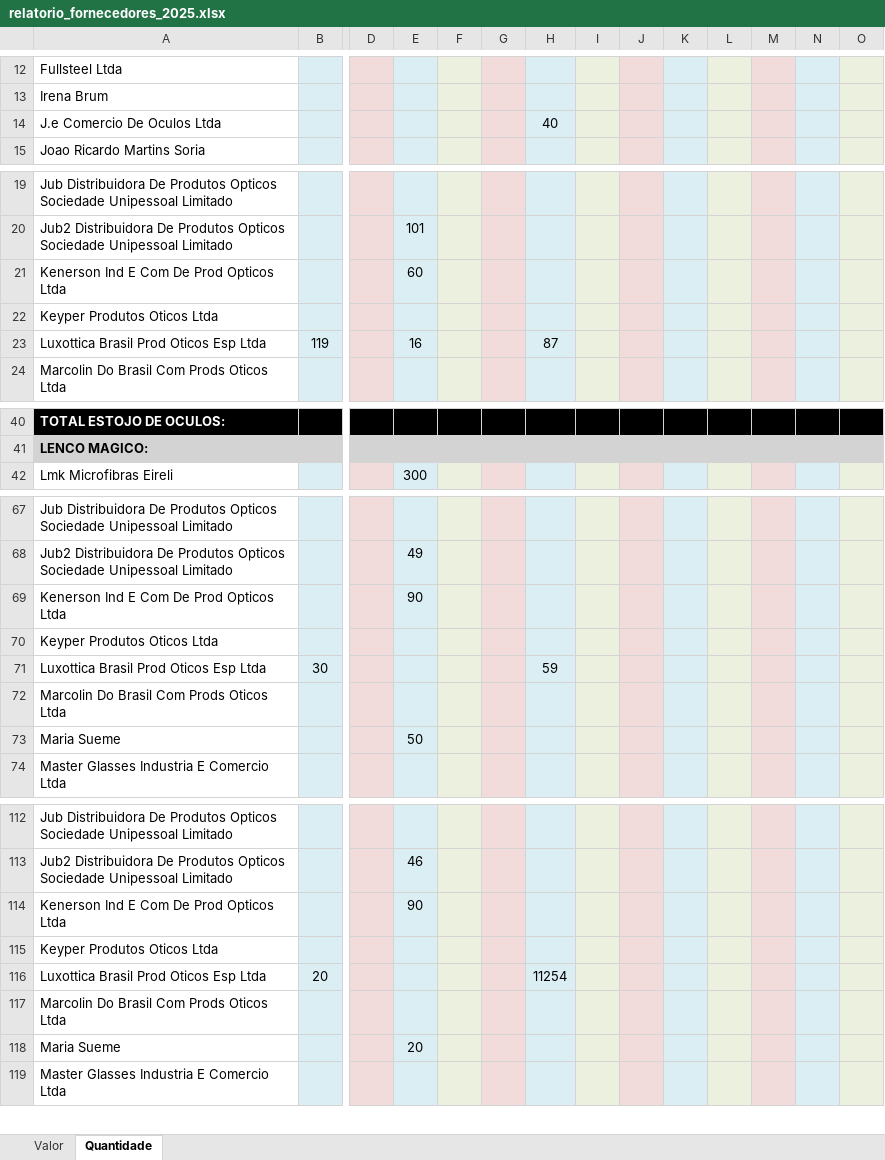
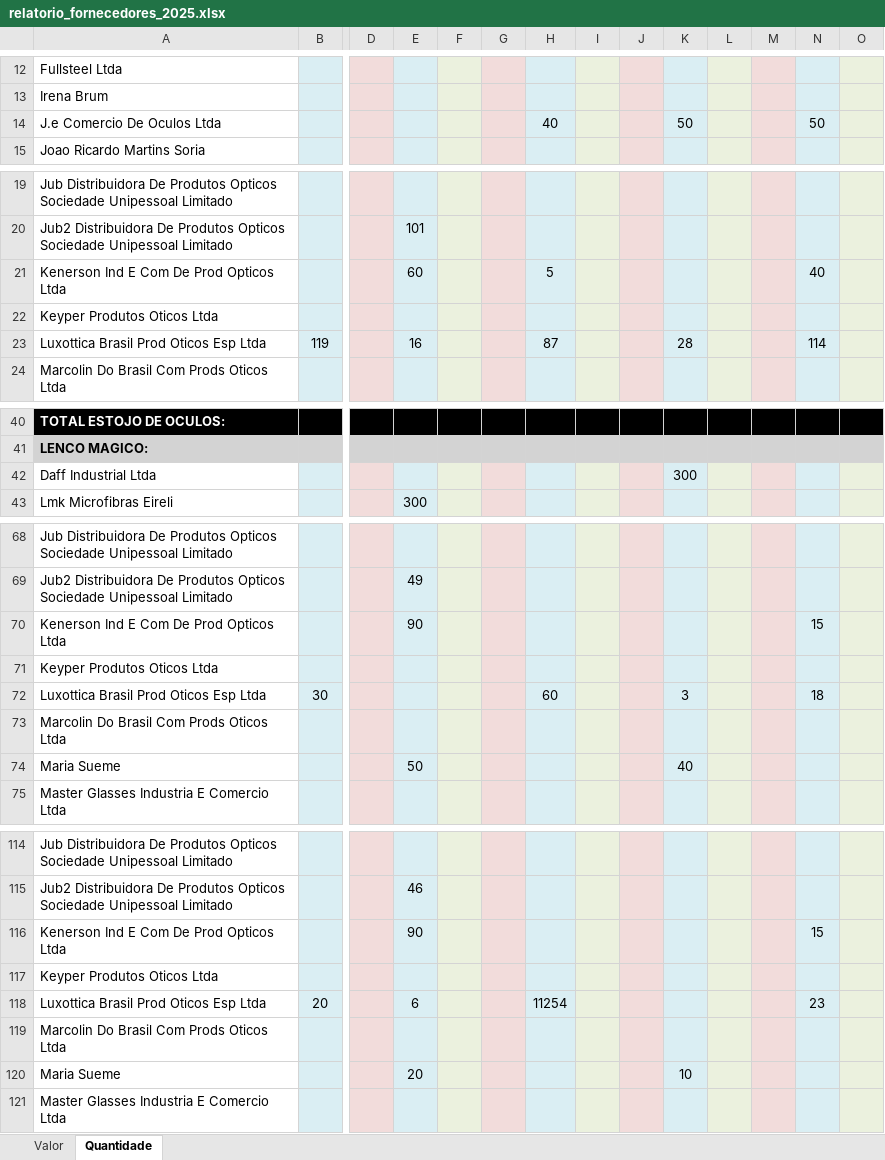
Before and after one commit to KaiqueWalkerRodrigues/GRNacoes, an Excel workbook: views/compras/relatorios/relatorio_fornecedores_2025.xlsx, sheet Quantidade, drawn as a sheet; only a part is shown, gaps mark what is left out; values as stored, in another font and other column widths than the file's, no borders; addresses are those after the commit; rows hold the shown columns only; the diff covers the shown part only; the diff names each change by its address in the sheet, - before the commit and + after, or states it on an @@ line.

```diff
--- a/views/compras/relatorios/relatorio_fornecedores_2025.xlsx (sheet Quantidade)
+++ b/views/compras/relatorios/relatorio_fornecedores_2025.xlsx (sheet Quantidade)
-K14: (empty)
+K14: 50
-N14: (empty)
+N14: 50
-H21: (empty)
+H21: 5
-N21: (empty)
+N21: 40
-K23: (empty)
+K23: 28
-N23: (empty)
+N23: 114
+row 42: Daff Industrial Ltda |  |  |  |  |  |  |  |  | 300
-N70: (empty)
+N70: 15
-H72: 59
+H72: 60
-K72: (empty)
+K72: 3
-N72: (empty)
+N72: 18
-K74: (empty)
+K74: 40
-N116: (empty)
+N116: 15
-E118: (empty)
+E118: 6
-N118: (empty)
+N118: 23
-K120: (empty)
+K120: 10
```
Also changed, not shown: 1 added row and 3 edited cells elsewhere in this sheet, sheet Valor, views/compras/relatorios/relatorio_categorias_2025.xlsx, views/financeiro/relatorios/resumo_campanha_69.xlsx, 9 other files.
